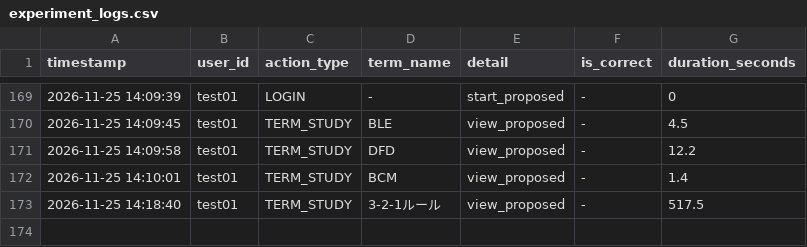
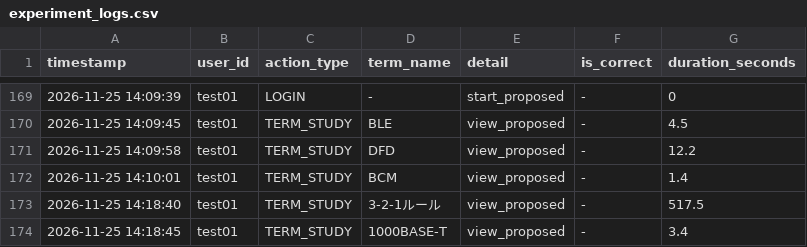
Before and after one commit to SakuSaku0705/de-ta-base, a CSV file: experiment_logs.csv, drawn as a sheet; only a part is shown, gaps mark what is left out.

Commit message:
log: test01 - TERM_STUDY (1000BASE-T)

```diff
--- a/experiment_logs.csv
+++ b/experiment_logs.csv
@@ -173 +173,2 @@ timestamp,user_id,action_type,term_name,detail,is_correct,duration_seconds
 "2026-11-25 14:18:40","test01","TERM_STUDY","3-2-1ルール","view_proposed","-",517.5
+"2026-11-25 14:18:45","test01","TERM_STUDY","1000BASE-T","view_proposed","-",3.4
```
